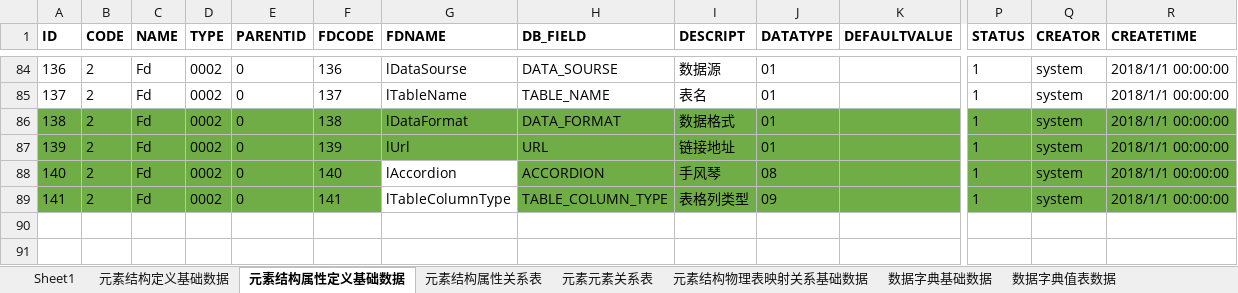
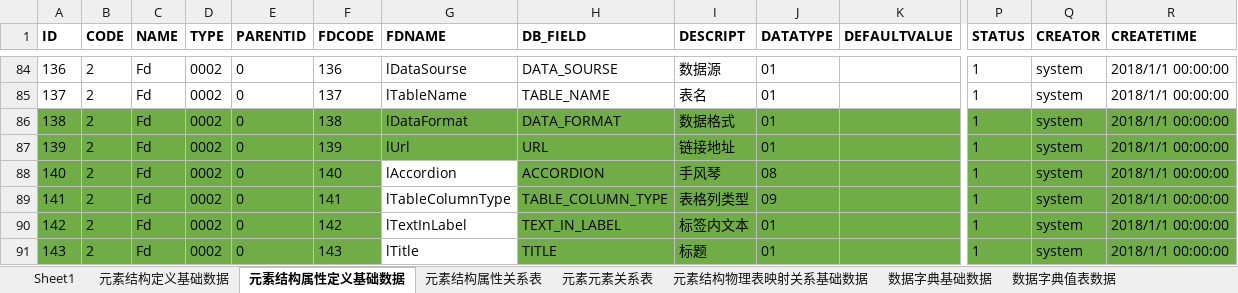
Before and after one commit to dbcdcw/home, an Excel workbook: Layout模型基础定义数据.xlsx, sheet 元素结构属性定义基础数据, drawn as a sheet; only a part is shown, gaps mark what is left out; values as stored, in another font and other column widths than the file's, no borders; conditional formats not drawn; rows hold the shown columns only; the diff names each change by its address in the sheet, - before the commit and + after, or states it on an @@ line.

```diff
--- a/Layout模型基础定义数据.xlsx (sheet 元素结构属性定义基础数据)
+++ b/Layout模型基础定义数据.xlsx (sheet 元素结构属性定义基础数据)
+row 90: 142 | 2 | Fd | 0002 | 0 | 142 | lTextInLabel | TEXT_IN_LABEL | 标签内文本 | 01 |  | 1 | system | 2018/1/1 00:00:00
+row 91: 143 | 2 | Fd | 0002 | 0 | 143 | lTitle | TITLE | 标题 | 01 |  | 1 | system | 2018/1/1 00:00:00
```
Also changed, not shown: layout初始数据1.xlsx, 28 other files.
